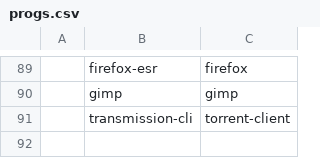
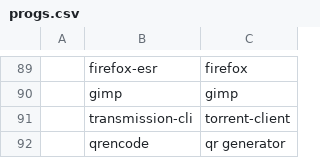
Before and after one commit to fherking/LARBS, a CSV file: debian/progs.csv, drawn as a sheet; only a part is shown, gaps mark what is left out; the diff names each change by its address in the sheet, - before the commit and + after, or states it on an @@ line.

Commit message:
Update progs.csv

```diff
--- a/debian/progs.csv
+++ b/debian/progs.csv
+row 92:  | qrencode | qr generator
```
